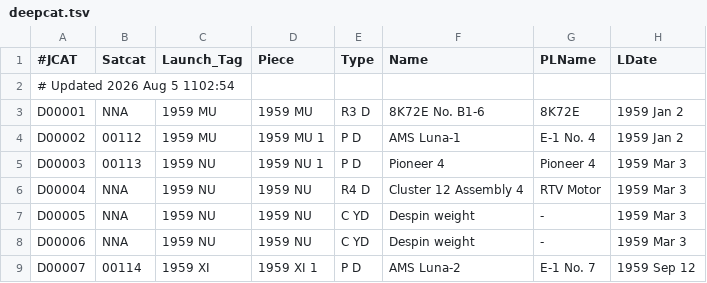
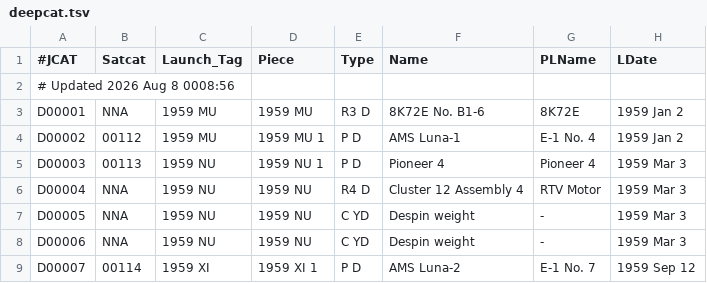
Before and after one commit to sizhewang25/jonathon-space-archive, a TSV file: data/deepcat.tsv, drawn as a sheet; only a part is shown; the diff names each change by its address in the sheet, - before the commit and + after, or states it on an @@ line.

```diff
--- a/data/deepcat.tsv
+++ b/data/deepcat.tsv
-A2 (#JCAT): # Updated 2026 Aug 5 1102:54
+A2 (#JCAT): # Updated 2026 Aug 8 0008:56
```
Also changed, not shown: data/ftocat.tsv, data/geotab.tsv, 5 other files.
